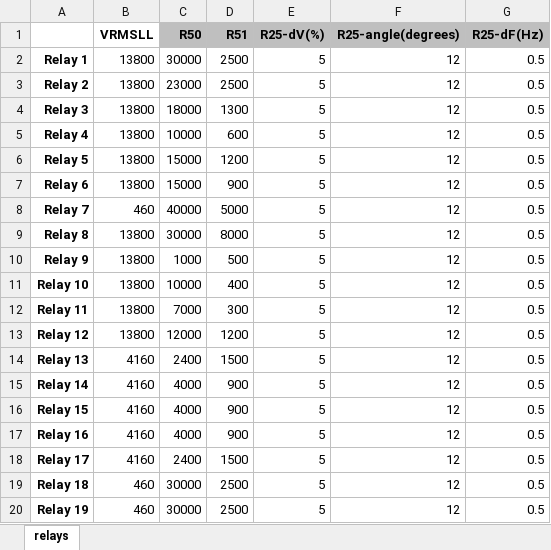
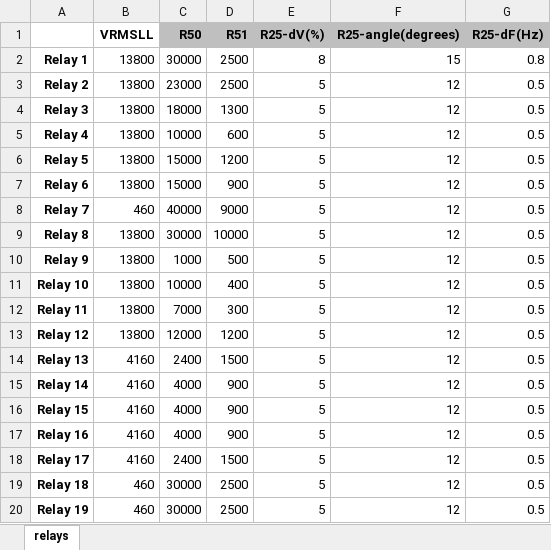
Before and after one commit to PowerSystemsHIL/EPHCC, an Excel workbook: CaseStudies/SimulinkOpal/SYMP2015_R2013a/relay_settings_10272015.xlsx, sheet relays, drawn as a sheet; values as stored, in another font and other column widths than the file's, no borders; the diff names each change by its address in the sheet, - before the commit and + after, or states it on an @@ line.

Commit message:
updated case to include changes from demo of October 2016

```diff
--- a/CaseStudies/SimulinkOpal/SYMP2015_R2013a/relay_settings_10272015.xlsx (sheet relays)
+++ b/CaseStudies/SimulinkOpal/SYMP2015_R2013a/relay_settings_10272015.xlsx (sheet relays)
-E2 (R25-dV(%)): 5
+E2 (R25-dV(%)): 8
-F2 (R25-angle(degrees)): 12
+F2 (R25-angle(degrees)): 15
-G2 (R25-dF(Hz)): 0.5
+G2 (R25-dF(Hz)): 0.8
-D8 (R51): 5000
+D8 (R51): 9000
-D9 (R51): 8000
+D9 (R51): 10000
```
Also changed, not shown: 11 other files.
